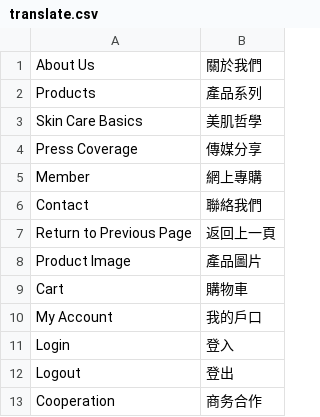
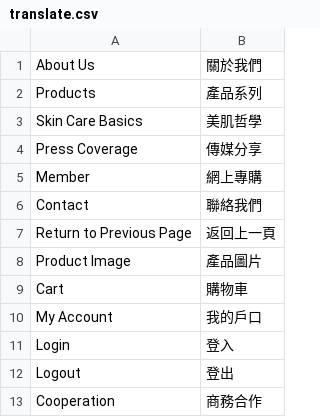
Before and after one commit to aaoo-tech/RenGuangDo, a CSV file: app/design/frontend/default/parfijure/locale/zh_HK/translate.csv, drawn as a sheet.

```diff
--- a/app/design/frontend/default/parfijure/locale/zh_HK/translate.csv
+++ b/app/design/frontend/default/parfijure/locale/zh_HK/translate.csv
@@ -12,2 +12,2 @@
 "Logout","登出"
-"Cooperation","商务合作"
+"Cooperation","商務合作"
```
Also changed, not shown: 1 other file.
